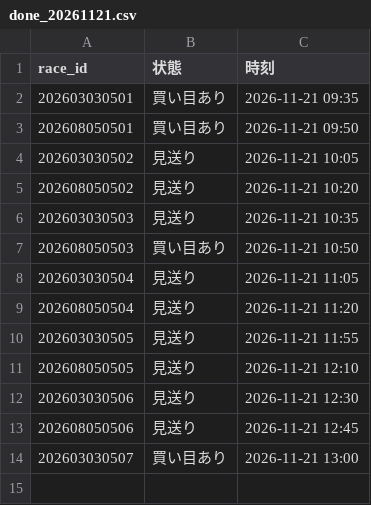
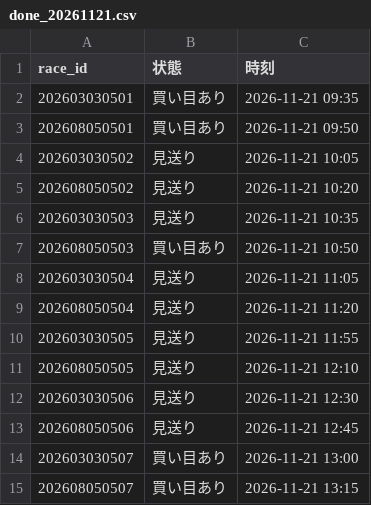
Before and after one commit to ojplmokn-rgb/keiba-auto, a CSV file: data/state/done_20261121.csv, drawn as a sheet; the diff names each change by its address in the sheet, - before the commit and + after, or states it on an @@ line.

```diff
--- a/data/state/done_20261121.csv
+++ b/data/state/done_20261121.csv
+row 15: 202608050507 | 買い目あり | 2026-11-21 13:15
```
Also changed, not shown: data/keiba_history/s5_tool/all_log.csv, 1 other file.
